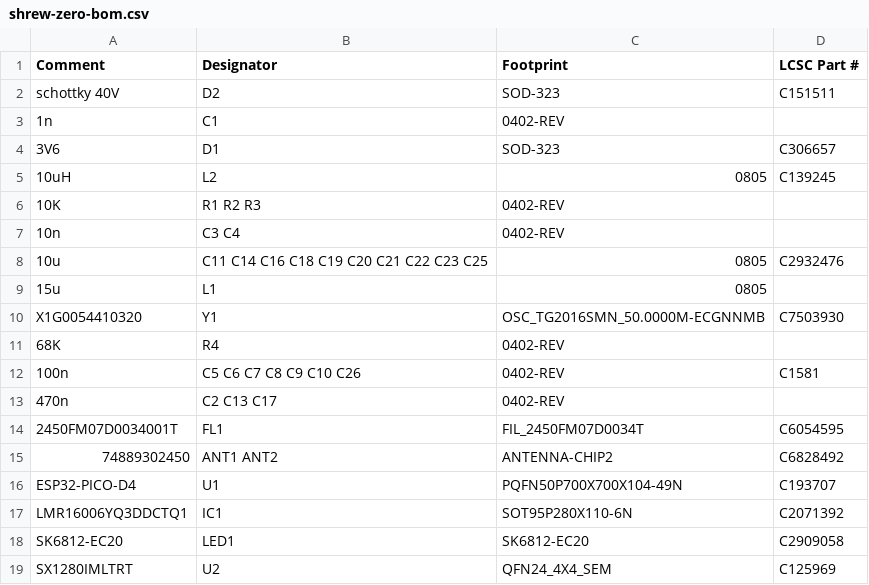
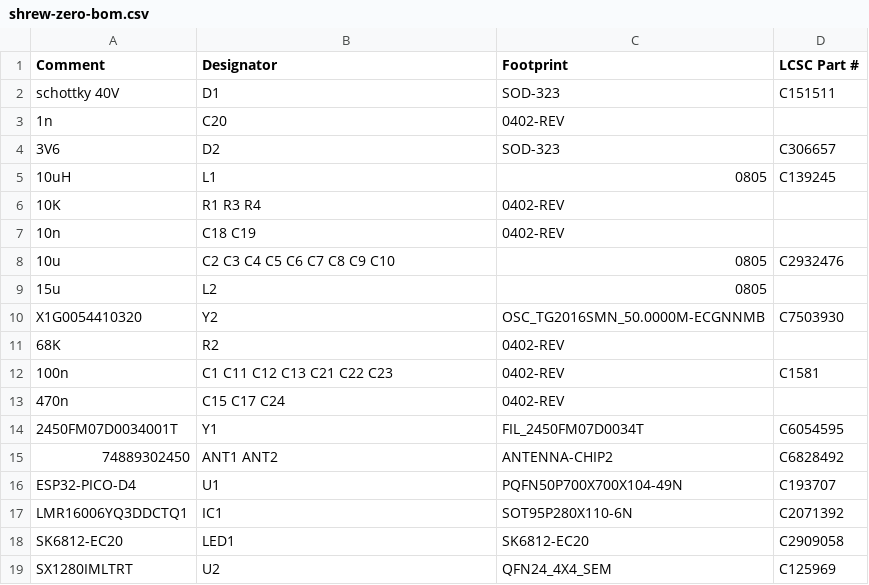
Before and after one commit to frank26080115/Shrew-Dual-Brushed-ESC-with-ELRS, a CSV file: electrical/mfg/shrew-zero/shrew-zero-bom.csv, drawn as a sheet.

```diff
--- a/electrical/mfg/shrew-zero/shrew-zero-bom.csv
+++ b/electrical/mfg/shrew-zero/shrew-zero-bom.csv
@@ -1,15 +1,15 @@
 Comment,Designator,Footprint,LCSC Part #
-schottky 40V,D2,SOD-323,C151511
-1n,C1,0402-REV,
-3V6,D1,SOD-323,C306657
-10uH,L2,0805,C139245
-10K,R1 R2 R3,0402-REV,
-10n,C3 C4,0402-REV,
-10u,C11 C14 C16 C18 C19 C20 C21 C22 C23 C25,0805,C2932476
-15u,L1,0805,
-X1G0054410320,Y1,OSC_TG2016SMN_50.0000M-ECGNNMB,C7503930
-68K,R4,0402-REV,
-100n,C5 C6 C7 C8 C9 C10 C26,0402-REV,C1581
-470n,C2 C13 C17,0402-REV,
-2450FM07D0034001T,FL1,FIL_2450FM07D0034T,C6054595
+schottky 40V,D1,SOD-323,C151511
+1n,C20,0402-REV,
+3V6,D2,SOD-323,C306657
+10uH,L1,0805,C139245
+10K,R1 R3 R4,0402-REV,
+10n,C18 C19,0402-REV,
+10u,C2 C3 C4 C5 C6 C7 C8 C9 C10,0805,C2932476
+15u,L2,0805,
+X1G0054410320,Y2,OSC_TG2016SMN_50.0000M-ECGNNMB,C7503930
+68K,R2,0402-REV,
+100n,C1 C11 C12 C13 C21 C22 C23,0402-REV,C1581
+470n,C15 C17 C24,0402-REV,
+2450FM07D0034001T,Y1,FIL_2450FM07D0034T,C6054595
 74889302450,ANT1 ANT2,ANTENNA-CHIP2,C6828492
```
Also changed, not shown: electrical/mfg/shrew-lite/shrew-lite-bom.csv, electrical/mfg/shrew-lite/shrew-lite-cpl.csv, 11 other files.
